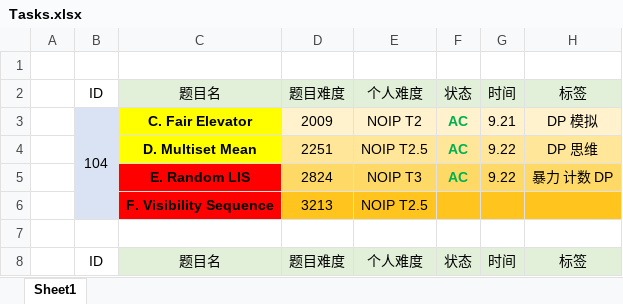
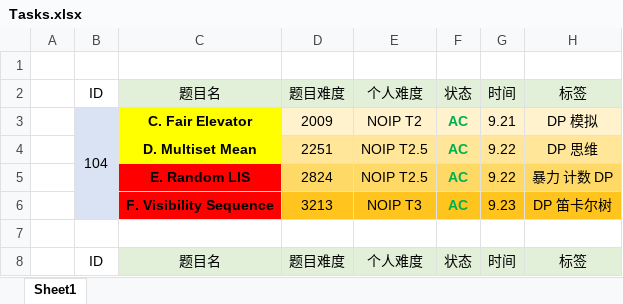
Before and after one commit to yh2021shx/Atcoder-Regular-Contest-Practice-Plan, an Excel workbook: Tasks.xlsx, sheet Sheet1, drawn as a sheet; only a part is shown; values as stored, in another font and other column widths than the file's, no borders; removed rows and columns are numbered as before the commit, all else as after; the diff names each change by its address in the sheet, - before the commit and + after, or states it on an @@ line.

```diff
--- a/Tasks.xlsx (sheet Sheet1)
+++ b/Tasks.xlsx (sheet Sheet1)
-E5: NOIP T3
+E5: NOIP T2.5
-row 6:  |  | F. Visibility Sequence | 3213 | NOIP T2.5
+row 6:  |  | F. Visibility Sequence | 3213 | NOIP T3 | AC | 9.23 | DP 笛卡尔树
```
Also changed, not shown: 3 other files.
